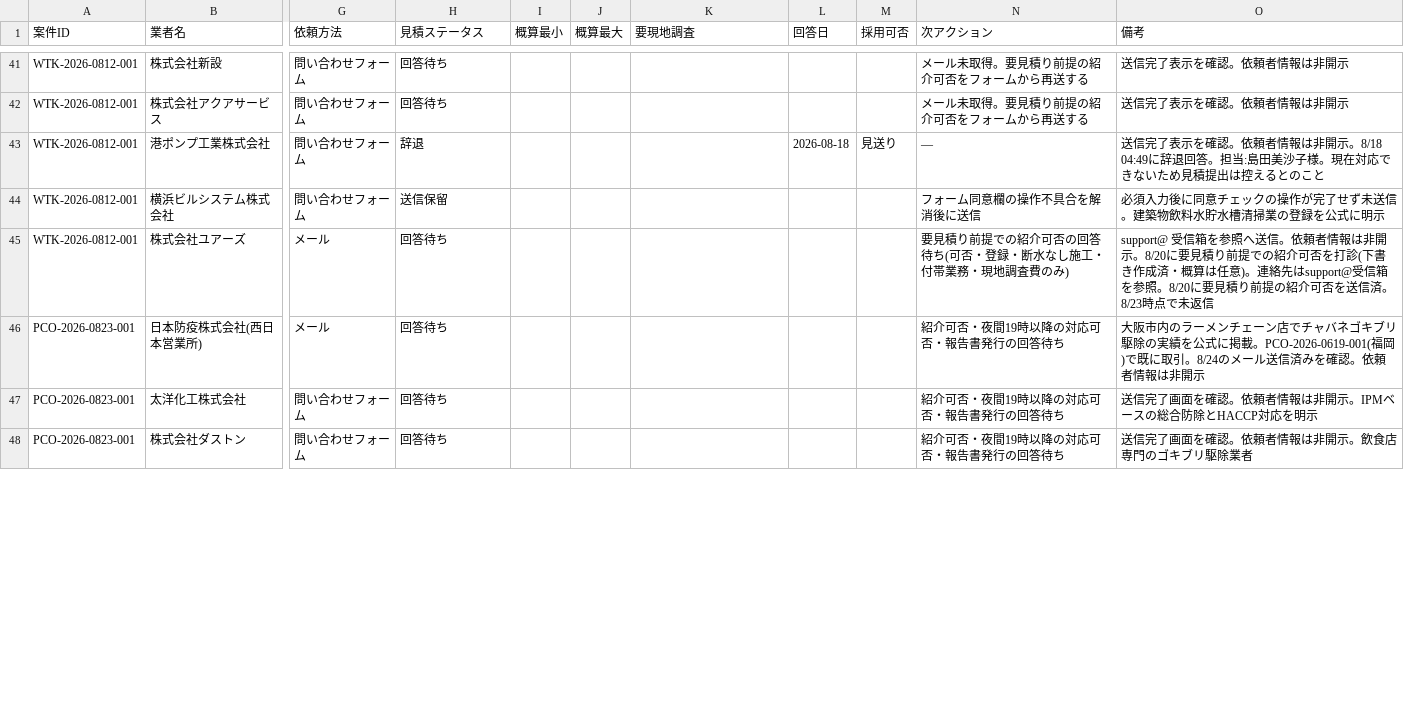
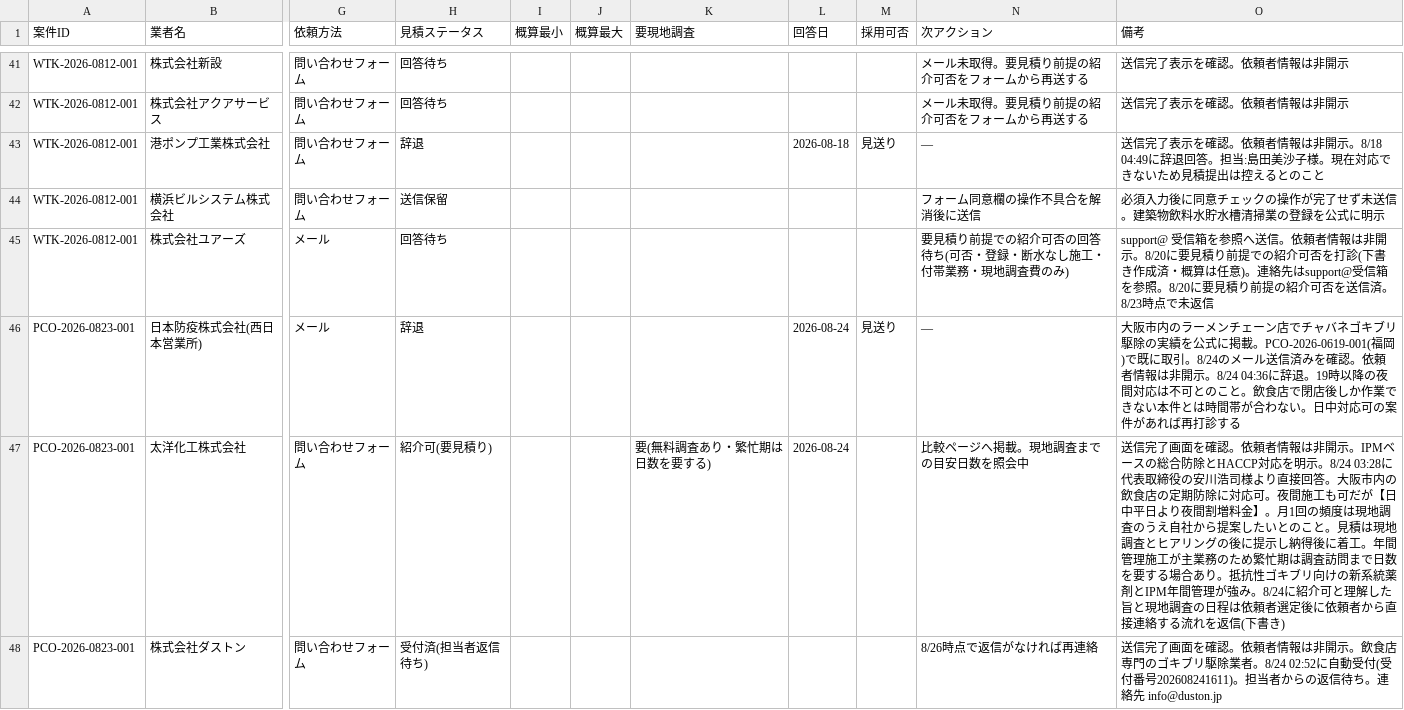
Before and after one commit to kkeisuke0407-crypto/local-support.jp, a CSV file: docs/sheet-tab2-quotes.csv, drawn as a sheet; only a part is shown, gaps mark what is left out; the diff covers the shown part only; the diff names each change by its address in the sheet, - before the commit and + after, or states it on an @@ line.

```diff
--- a/docs/sheet-tab2-quotes.csv
+++ b/docs/sheet-tab2-quotes.csv
-H46 (見積ステータス): 回答待ち
+H46 (見積ステータス): 辞退
-L46:L47 (回答日): (empty)
+L46:L47 (回答日): 2026-08-24
-M46 (採用可否): (empty)
+M46 (採用可否): 見送り
-N46 (次アクション): 紹介可否・夜間19時以降の対応可否・報告書発行の回答待ち
+N46 (次アクション): —
-O46 (備考): …は非開示
+O46 (備考): …は非開示。8/24 04:36に辞退。19時以降の夜間対応は不可とのこと。飲食店で閉店後しか作業できない本件とは時間帯が合わない。日中対応可の案件があれば再打診する
-H47 (見積ステータス): 回答待ち
+H47 (見積ステータス): 紹介可(要見積り)
-K47 (要現地調査): (empty)
+K47 (要現地調査): 要(無料調査あり・繁忙期は日数を要する)
-N47 (次アクション): 紹介可否・夜間19時以降の対応可否・報告書発行の回答待ち
+N47 (次アクション): 比較ページへ掲載。現地調査までの目安日数を照会中
-O47 (備考): …応を明示
+O47 (備考): …応を明示。8/24 03:28に代表取締役の安川浩司様より直接回答。大阪市内の飲食店の定期防除に対応可。夜間施工も可だが【日中平日より夜間割増料金】。月1回の頻度は現地調査のうえ自社から提案したいとのこと。見積は現地調査とヒアリングの後に提示し納得後に着工。年間管理施工が主業務のため繁忙期は調査訪問まで日数を要する場合あり。抵抗性ゴキブリ向けの新系統薬剤とIPM年間管理が強み。8/24に紹介可と理解した旨と現地調査の日程は依頼者選定後に依頼者から直接連絡する流れを返信(下書き)
-H48 (見積ステータス): 回答待ち
+H48 (見積ステータス): 受付済(担当者返信待ち)
-N48 (次アクション): 紹介可否・夜間19時以降の対応可否・報告書発行の回答待ち
+N48 (次アクション): 8/26時点で返信がなければ再連絡
-O48 (備考): …駆除業者
+O48 (備考): …駆除業者。8/24 02:52に自動受付(受付番号202608241611)。担当者からの返信待ち。連絡先 info@duston.jp
```
Also changed, not shown: 14 edited cells elsewhere in this file, docs/sheet-tab1-cases.csv.
